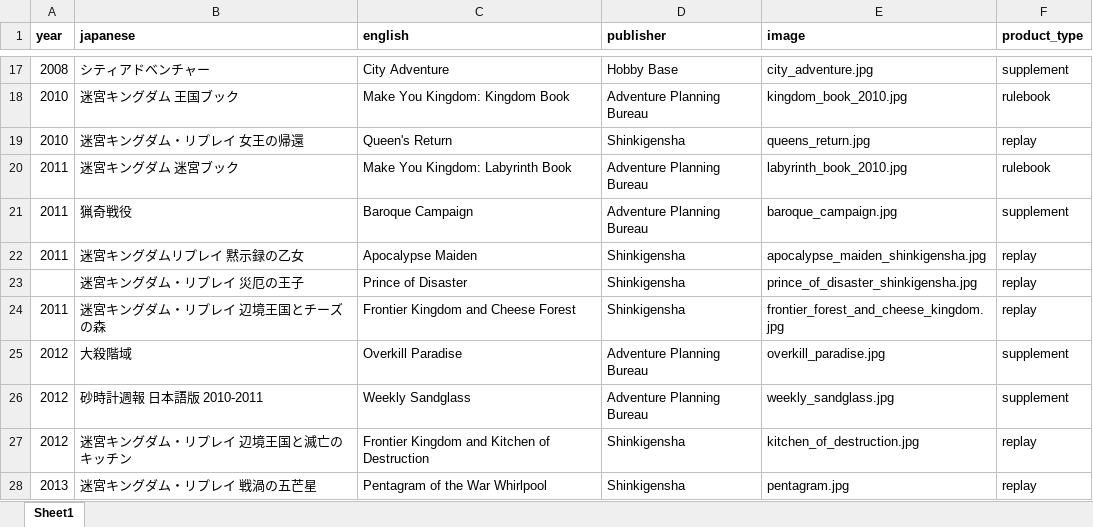
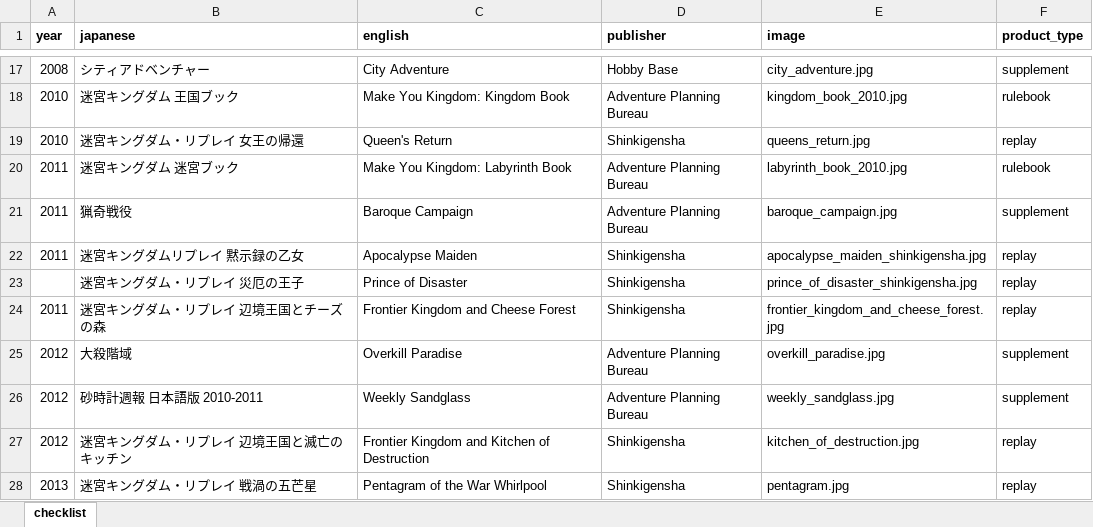
Before and after one commit to weatherspud/japanese-collectors-list, an Excel workbook: meikyuu-kingdom/checklist.xlsx, sheet checklist, drawn as a sheet; only a part is shown, gaps mark what is left out; values as stored, in another font and other column widths than the file's, no borders; the diff names each change by its address in the sheet, - before the commit and + after, or states it on an @@ line.

Commit message:
meikyuu kingdom

```diff
--- a/meikyuu-kingdom/checklist.xlsx (sheet checklist)
+++ b/meikyuu-kingdom/checklist.xlsx (sheet checklist)
-sheet tab: Sheet1
+sheet tab: checklist
-E24 (image): frontier_forest_and_cheese_kingdom.jpg
+E24 (image): frontier_kingdom_and_cheese_forest.jpg
```
Also changed, not shown: 2 other files.
